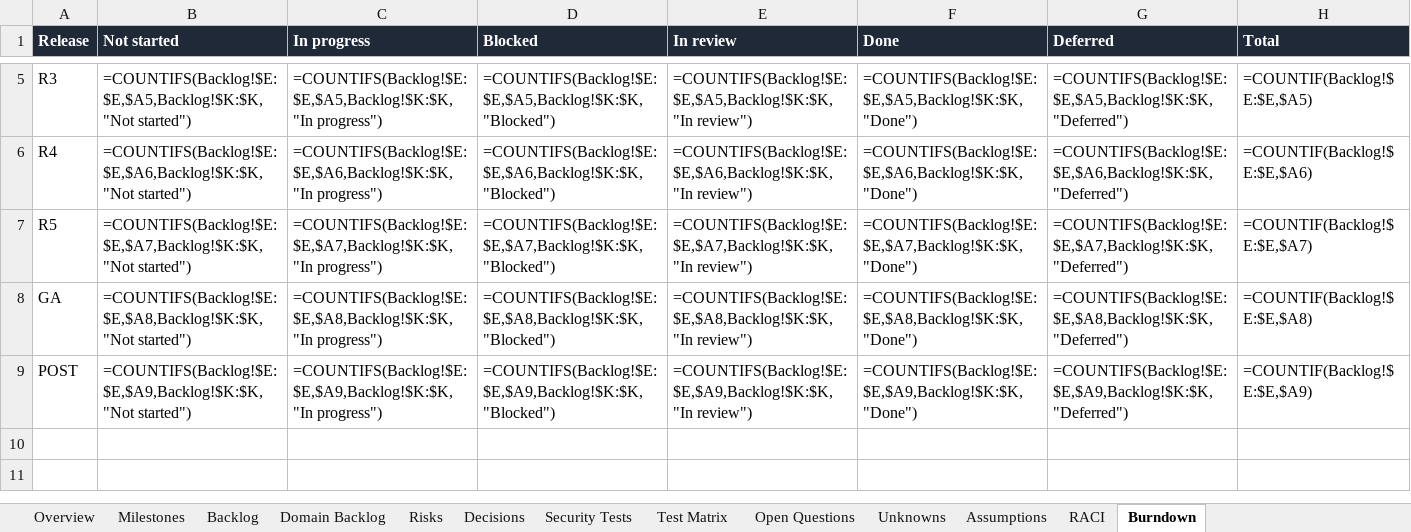
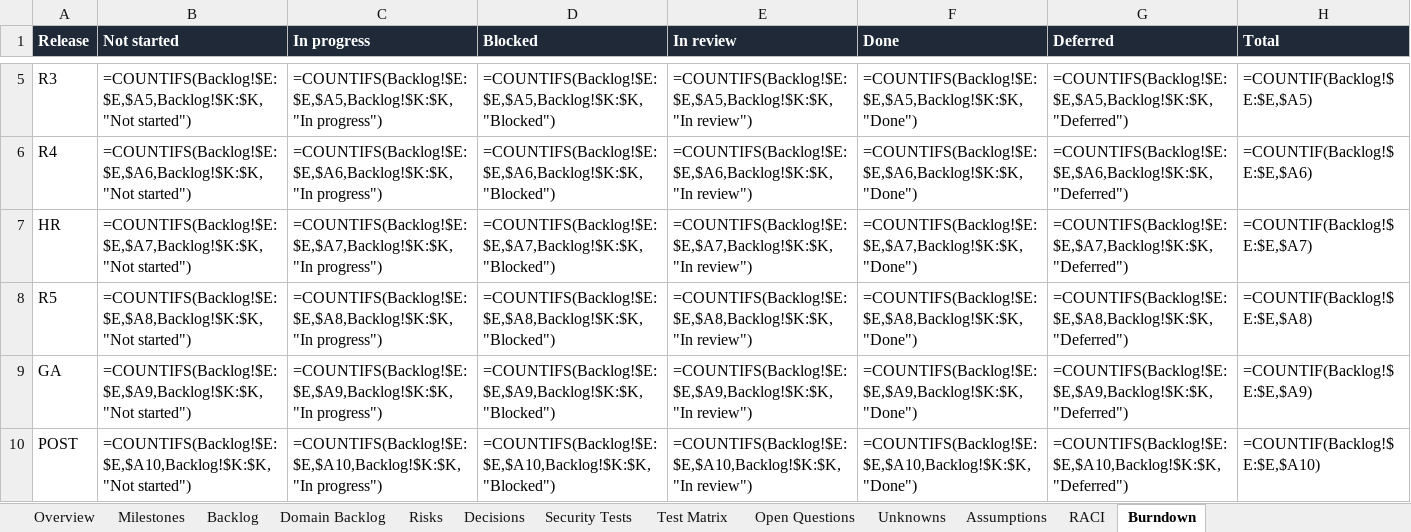
Before and after one commit to CasualOffice/Procera, an Excel workbook: trackers/Delivery_Tracker.xlsx, sheet Burndown, drawn as a sheet; only a part is shown, gaps mark what is left out; values as stored, in another font and other column widths than the file's, no borders; formulas without a stored value are shown as written; addresses are those after the commit; the diff names each change by its address in the sheet, - before the commit and + after, or states it on an @@ line.

```diff
--- a/trackers/Delivery_Tracker.xlsx (sheet Burndown)
+++ b/trackers/Delivery_Tracker.xlsx (sheet Burndown)
+row 7: HR | =COUNTIFS(Backlog!$E:$E,$A7,Backlog!$K:$K,"Not started") | =COUNTIFS(Backlog!$E:$E,$A7,Backlog!$K:$K,"In progress") | =COUNTIFS(Backlog!$E:$E,$A7,Backlog!$K:$K,"Blocked") | =COUNTIFS(Backlog!$E:$E,$A7,Backlog!$K:$K,"In review") | =COUNTIFS(Backlog!$E:$E,$A7,Backlog!$K:$K,"Done") | =COUNTIFS(Backlog!$E:$E,$A7,Backlog!$K:$K,"Deferred") | =COUNTIF(Backlog!$E:$E,$A7)
-B8 (Not started): =COUNTIFS(Backlog!$E:$E,$A7,Backlog!$K:$K,"Not started")
+B8 (Not started): =COUNTIFS(Backlog!$E:$E,$A8,Backlog!$K:$K,"Not started")
-C8 (In progress): =COUNTIFS(Backlog!$E:$E,$A7,Backlog!$K:$K,"In progress")
+C8 (In progress): =COUNTIFS(Backlog!$E:$E,$A8,Backlog!$K:$K,"In progress")
-D8 (Blocked): =COUNTIFS(Backlog!$E:$E,$A7,Backlog!$K:$K,"Blocked")
+D8 (Blocked): =COUNTIFS(Backlog!$E:$E,$A8,Backlog!$K:$K,"Blocked")
-E8 (In review): =COUNTIFS(Backlog!$E:$E,$A7,Backlog!$K:$K,"In review")
+E8 (In review): =COUNTIFS(Backlog!$E:$E,$A8,Backlog!$K:$K,"In review")
-F8 (Done): =COUNTIFS(Backlog!$E:$E,$A7,Backlog!$K:$K,"Done")
+F8 (Done): =COUNTIFS(Backlog!$E:$E,$A8,Backlog!$K:$K,"Done")
-G8 (Deferred): =COUNTIFS(Backlog!$E:$E,$A7,Backlog!$K:$K,"Deferred")
+G8 (Deferred): =COUNTIFS(Backlog!$E:$E,$A8,Backlog!$K:$K,"Deferred")
-H8 (Total): =COUNTIF(Backlog!$E:$E,$A7)
+H8 (Total): =COUNTIF(Backlog!$E:$E,$A8)
-B9 (Not started): =COUNTIFS(Backlog!$E:$E,$A8,Backlog!$K:$K,"Not started")
+B9 (Not started): =COUNTIFS(Backlog!$E:$E,$A9,Backlog!$K:$K,"Not started")
-C9 (In progress): =COUNTIFS(Backlog!$E:$E,$A8,Backlog!$K:$K,"In progress")
+C9 (In progress): =COUNTIFS(Backlog!$E:$E,$A9,Backlog!$K:$K,"In progress")
-D9 (Blocked): =COUNTIFS(Backlog!$E:$E,$A8,Backlog!$K:$K,"Blocked")
+D9 (Blocked): =COUNTIFS(Backlog!$E:$E,$A9,Backlog!$K:$K,"Blocked")
-E9 (In review): =COUNTIFS(Backlog!$E:$E,$A8,Backlog!$K:$K,"In review")
+E9 (In review): =COUNTIFS(Backlog!$E:$E,$A9,Backlog!$K:$K,"In review")
-F9 (Done): =COUNTIFS(Backlog!$E:$E,$A8,Backlog!$K:$K,"Done")
+F9 (Done): =COUNTIFS(Backlog!$E:$E,$A9,Backlog!$K:$K,"Done")
-G9 (Deferred): =COUNTIFS(Backlog!$E:$E,$A8,Backlog!$K:$K,"Deferred")
+G9 (Deferred): =COUNTIFS(Backlog!$E:$E,$A9,Backlog!$K:$K,"Deferred")
-H9 (Total): =COUNTIF(Backlog!$E:$E,$A8)
+H9 (Total): =COUNTIF(Backlog!$E:$E,$A9)
-B10 (Not started): =COUNTIFS(Backlog!$E:$E,$A9,Backlog!$K:$K,"Not started")
+B10 (Not started): =COUNTIFS(Backlog!$E:$E,$A10,Backlog!$K:$K,"Not started")
-C10 (In progress): =COUNTIFS(Backlog!$E:$E,$A9,Backlog!$K:$K,"In progress")
+C10 (In progress): =COUNTIFS(Backlog!$E:$E,$A10,Backlog!$K:$K,"In progress")
-D10 (Blocked): =COUNTIFS(Backlog!$E:$E,$A9,Backlog!$K:$K,"Blocked")
+D10 (Blocked): =COUNTIFS(Backlog!$E:$E,$A10,Backlog!$K:$K,"Blocked")
-E10 (In review): =COUNTIFS(Backlog!$E:$E,$A9,Backlog!$K:$K,"In review")
+E10 (In review): =COUNTIFS(Backlog!$E:$E,$A10,Backlog!$K:$K,"In review")
-F10 (Done): =COUNTIFS(Backlog!$E:$E,$A9,Backlog!$K:$K,"Done")
+F10 (Done): =COUNTIFS(Backlog!$E:$E,$A10,Backlog!$K:$K,"Done")
-G10 (Deferred): =COUNTIFS(Backlog!$E:$E,$A9,Backlog!$K:$K,"Deferred")
+G10 (Deferred): =COUNTIFS(Backlog!$E:$E,$A10,Backlog!$K:$K,"Deferred")
-H10 (Total): =COUNTIF(Backlog!$E:$E,$A9)
+H10 (Total): =COUNTIF(Backlog!$E:$E,$A10)
```
Also changed, not shown: sheet Backlog, sheet Open Questions, sheet Milestones, sheet Assumptions, 12 other files.
